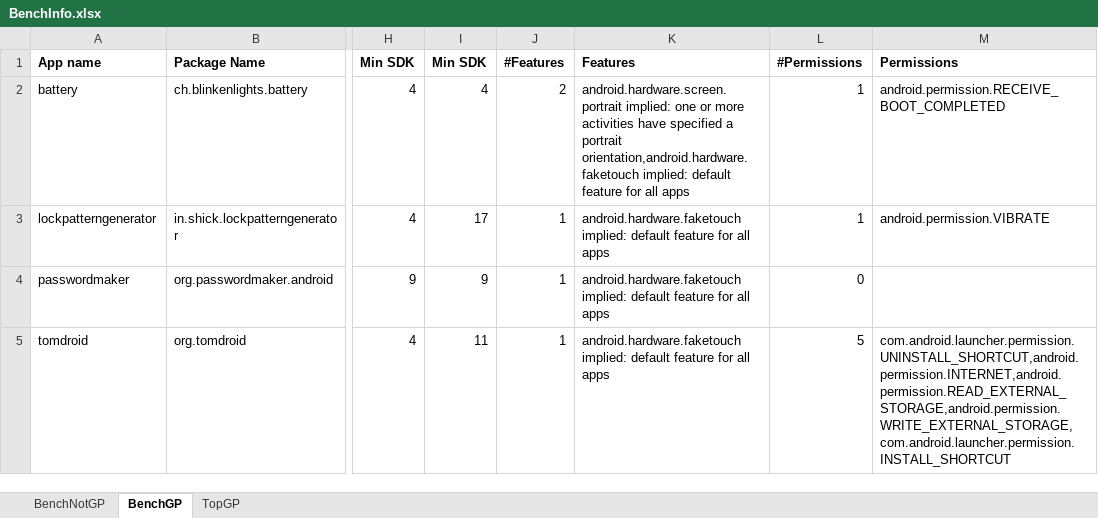
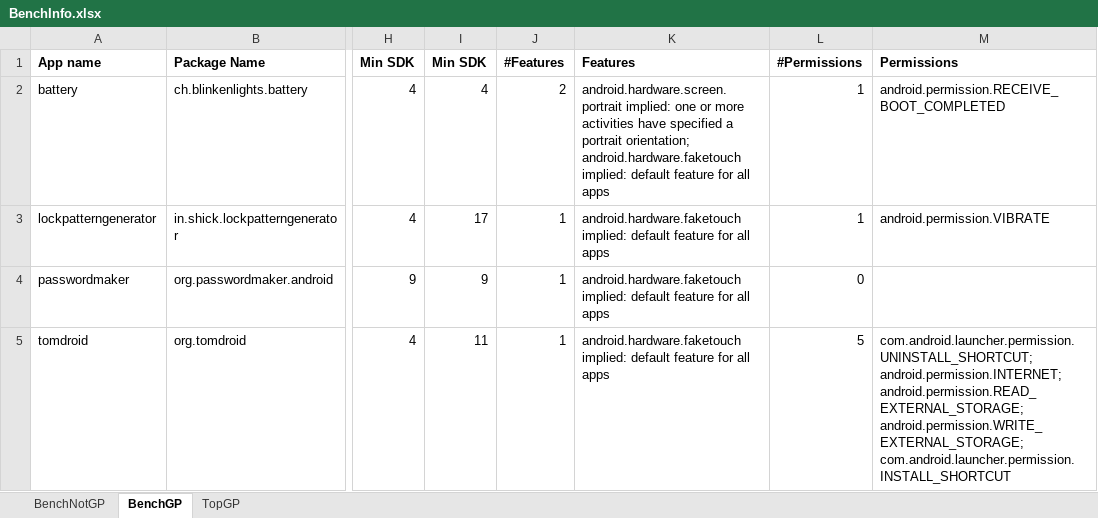
Before and after one commit to resess/resess.github.io, an Excel workbook: artifacts/MobileCoverage/assets/data/BenchInfo.xlsx, sheet BenchGP, drawn as a sheet; only a part is shown, gaps mark what is left out; values as stored, in another font and other column widths than the file's, no borders; conditional formats not drawn; the diff covers the shown part only; the diff names each change by its address in the sheet, - before the commit and + after, or states it on an @@ line.

```diff
--- a/artifacts/MobileCoverage/assets/data/BenchInfo.xlsx (sheet BenchGP)
+++ b/artifacts/MobileCoverage/assets/data/BenchInfo.xlsx (sheet BenchGP)
-K2 (Features): …a portrait orientation,android.hardware.faketouch implied: default…
+K2 (Features): …a portrait orientation; android.hardware.faketouch implied: default…
-M5 (Permissions): com.android.launcher.permission.UNINSTALL_SHORTCUT,android.permission.INTERNET,android.permission.READ_EXTERNAL_STORAGE,android.permission.WRITE_EXTERNAL_STORAGE,com.android.launcher.permission.INSTALL_SHORTCUT
+M5 (Permissions): com.android.launcher.permission.UNINSTALL_SHORTCUT; android.permission.INTERNET; android.permission.READ_EXTERNAL_STORAGE; android.permission.WRITE_EXTERNAL_STORAGE; com.android.launcher.permission.INSTALL_SHORTCUT
```
Also changed, not shown: 13 edited cells elsewhere in this sheet, sheet TopGP, sheet BenchNotGP, 10 other files.
